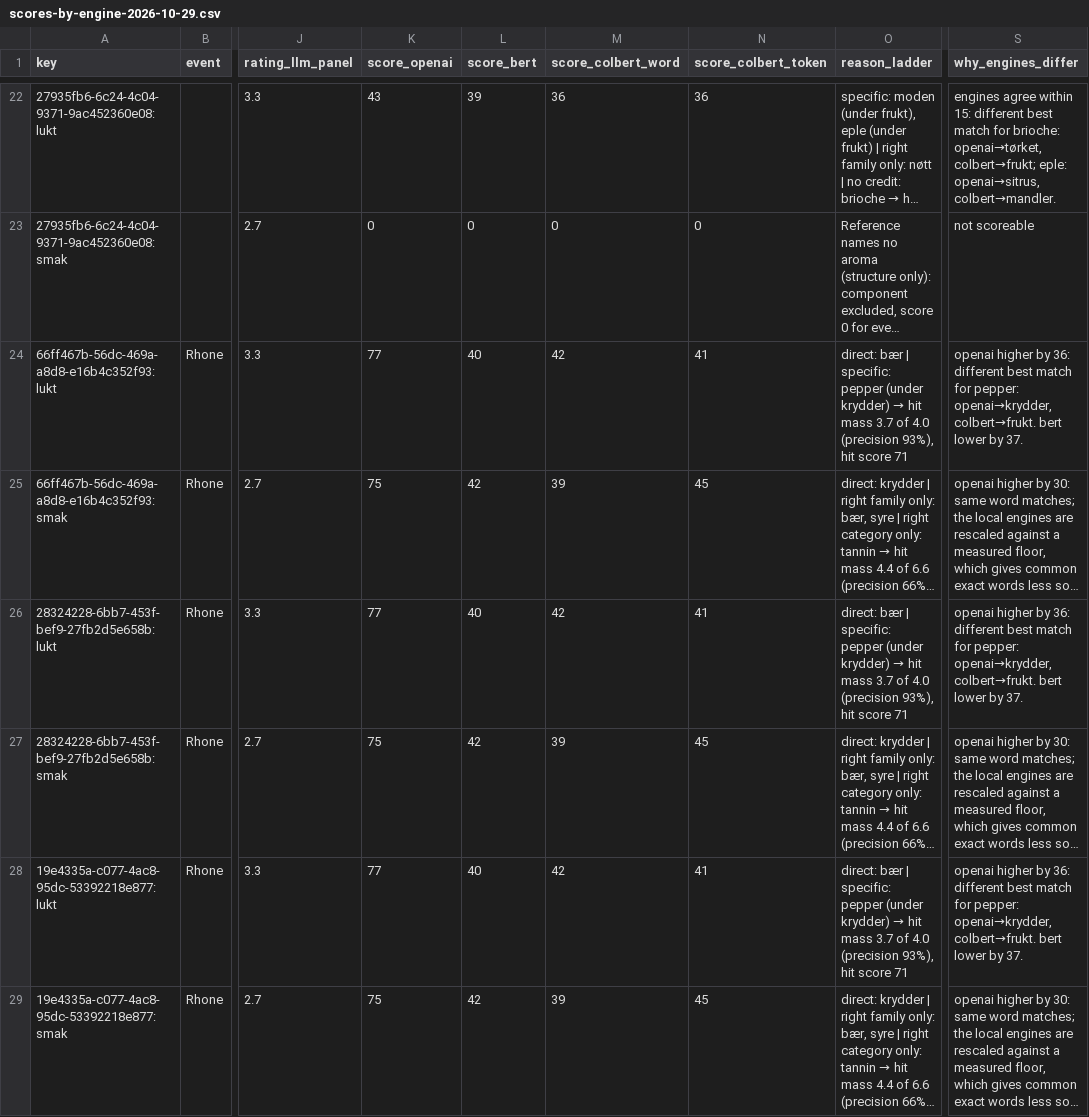
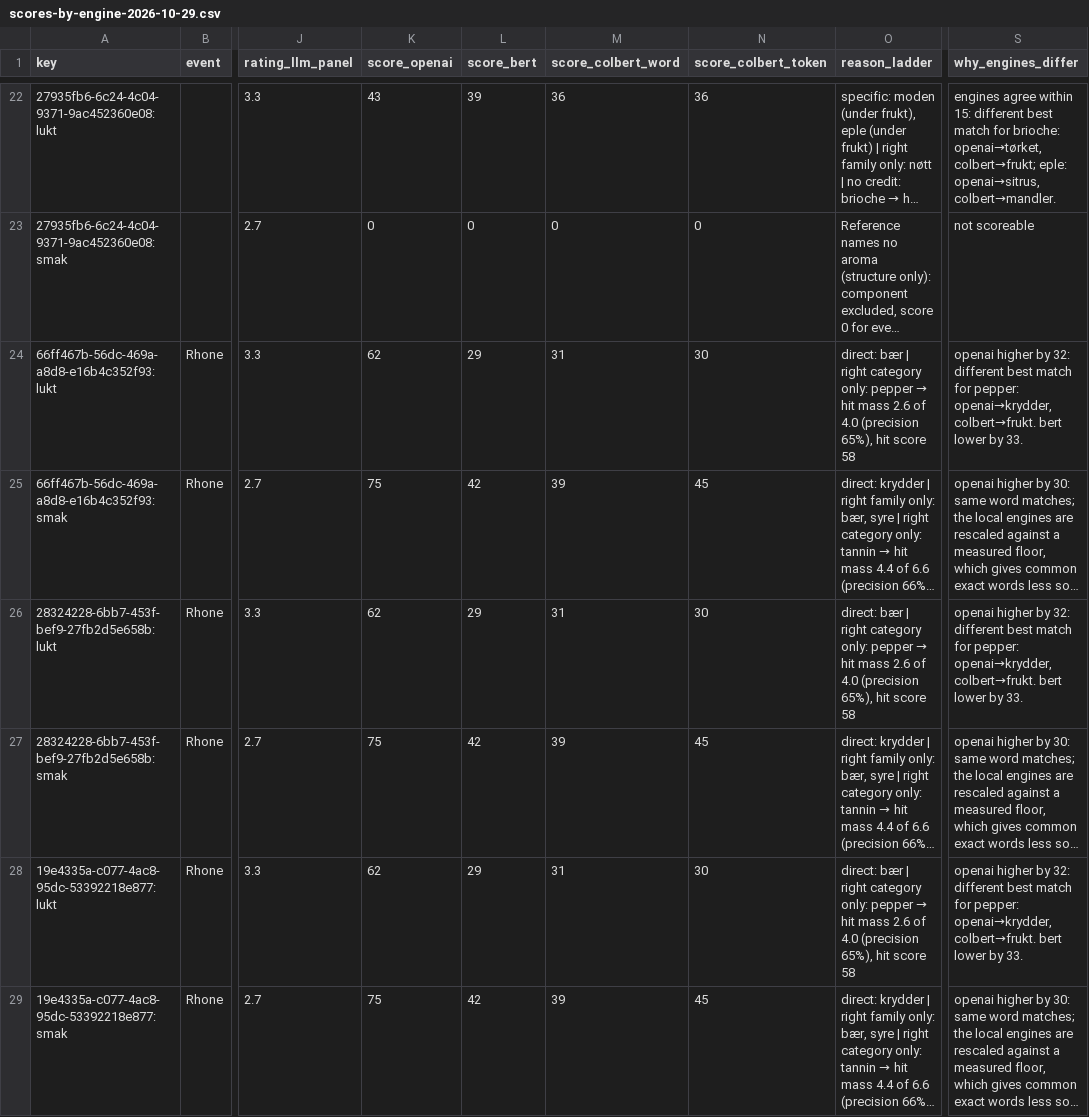
Before and after one commit to kristianoftedal/wine-tasting, a CSV file: scripts/validation-results/scores-by-engine-2026-10-29.csv, drawn as a sheet; only a part is shown, gaps mark what is left out; long unchanged cells end in …; the diff covers the shown part only; the diff names each change by its address in the sheet, - before the commit and + after, or states it on an @@ line.

```diff
--- a/scripts/validation-results/scores-by-engine-2026-10-29.csv
+++ b/scripts/validation-results/scores-by-engine-2026-10-29.csv
-K24 (score_openai): 77
+K24 (score_openai): 62
-L24 (score_bert): 40
+L24 (score_bert): 29
-M24 (score_colbert_word): 42
+M24 (score_colbert_word): 31
-N24 (score_colbert_token): 41
+N24 (score_colbert_token): 30
@@ O24 (reason_ladder): …bær | specific: pepper (under krydder) → hit mass 3.7 of 4.0 (precision 93%), hit score 71 → …bær | right category only: pepper → hit mass 2.6 of 4.0 (precision 65%), hit score 58 @@
-S24 (why_engines_differ): …higher by 36: different best match for pepper: openai→krydder, colbert→frukt. bert lower by 37.
+S24 (why_engines_differ): …higher by 32: different best match for pepper: openai→krydder, colbert→frukt. bert lower by 33.
-K26 (score_openai): 77
+K26 (score_openai): 62
-L26 (score_bert): 40
+L26 (score_bert): 29
-M26 (score_colbert_word): 42
+M26 (score_colbert_word): 31
-N26 (score_colbert_token): 41
+N26 (score_colbert_token): 30
@@ O26 (reason_ladder): …bær | specific: pepper (under krydder) → hit mass 3.7 of 4.0 (precision 93%), hit score 71 → …bær | right category only: pepper → hit mass 2.6 of 4.0 (precision 65%), hit score 58 @@
-S26 (why_engines_differ): …higher by 36: different best match for pepper: openai→krydder, colbert→frukt. bert lower by 37.
+S26 (why_engines_differ): …higher by 32: different best match for pepper: openai→krydder, colbert→frukt. bert lower by 33.
-K28 (score_openai): 77
+K28 (score_openai): 62
-L28 (score_bert): 40
+L28 (score_bert): 29
-M28 (score_colbert_word): 42
+M28 (score_colbert_word): 31
-N28 (score_colbert_token): 41
+N28 (score_colbert_token): 30
@@ O28 (reason_ladder): …bær | specific: pepper (under krydder) → hit mass 3.7 of 4.0 (precision 93%), hit score 71 → …bær | right category only: pepper → hit mass 2.6 of 4.0 (precision 65%), hit score 58 @@
-S28 (why_engines_differ): …higher by 36: different best match for pepper: openai→krydder, colbert→frukt. bert lower by 37.
+S28 (why_engines_differ): …higher by 32: different best match for pepper: openai→krydder, colbert→frukt. bert lower by 33.
```
Also changed, not shown: 87 edited cells elsewhere in this file, 5 other files.
